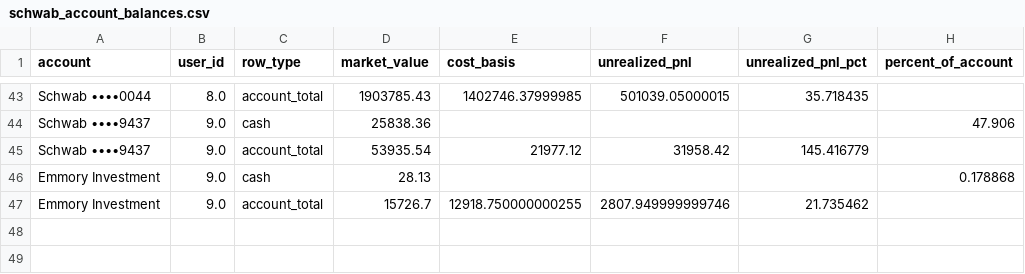
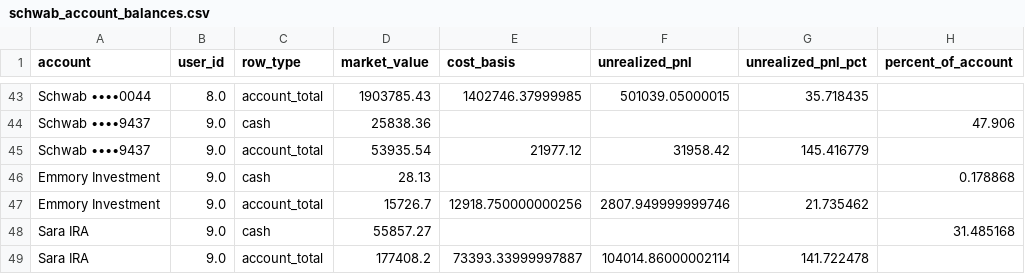
Before and after one commit to cameronjefferey/ccwj, a CSV file: dbt/seeds/schwab_account_balances.csv, drawn as a sheet; only a part is shown, gaps mark what is left out.

```diff
--- a/dbt/seeds/schwab_account_balances.csv
+++ b/dbt/seeds/schwab_account_balances.csv
@@ -46,2 +46,4 @@ Schwab ••••9437,9.0,account_total,53935.54,21977.12,31958.42,145.416779,
 Emmory Investment,9.0,cash,28.13,,,,0.178868
-Emmory Investment,9.0,account_total,15726.7,12918.750000000255,2807.949999999746,21.735462,
+Emmory Investment,9.0,account_total,15726.7,12918.750000000256,2807.949999999746,21.735462,
+Sara IRA,9.0,cash,55857.27,,,,31.485168
+Sara IRA,9.0,account_total,177408.2,73393.33999997887,104014.86000002114,141.722478,
```
Also changed, not shown: dbt/seeds/current_positions.csv, dbt/seeds/trade_history.csv.
